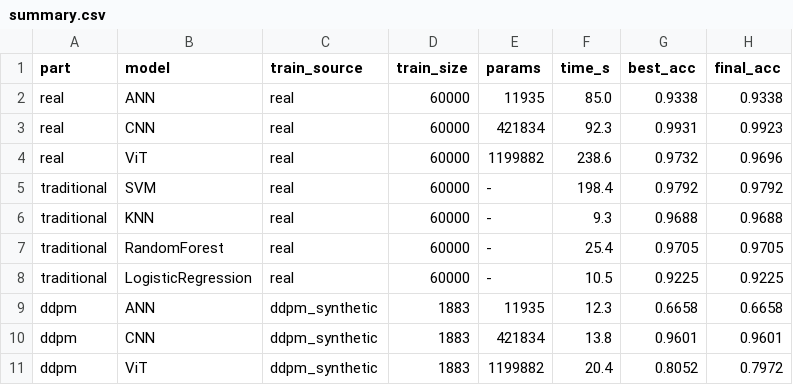
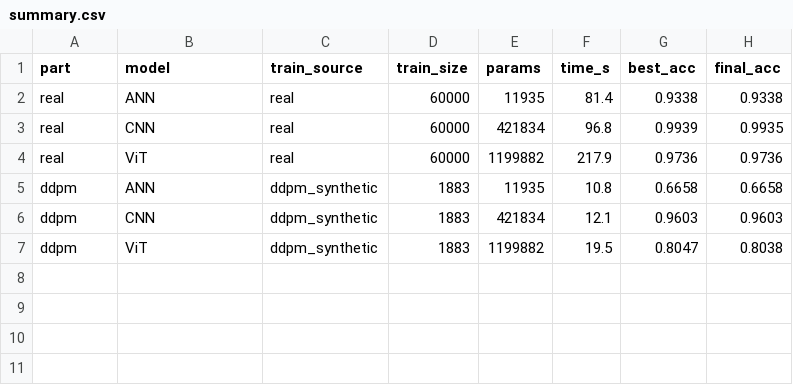
Before and after one commit to captwd/MNIST-DDPM, a CSV file: compare_results/summary.csv, drawn as a sheet.

Commit message:
Fix max-acc annotation placement via axes-fraction coords; sync results

```diff
--- a/compare_results/summary.csv
+++ b/compare_results/summary.csv
@@ -1,11 +1,7 @@
 part,model,train_source,train_size,params,time_s,best_acc,final_acc
-real,ANN,real,60000,11935,85.0,0.9338,0.9338
-real,CNN,real,60000,421834,92.3,0.9931,0.9923
-real,ViT,real,60000,1199882,238.6,0.9732,0.9696
-traditional,SVM,real,60000,-,198.4,0.9792,0.9792
-traditional,KNN,real,60000,-,9.3,0.9688,0.9688
-traditional,RandomForest,real,60000,-,25.4,0.9705,0.9705
-traditional,LogisticRegression,real,60000,-,10.5,0.9225,0.9225
-ddpm,ANN,ddpm_synthetic,1883,11935,12.3,0.6658,0.6658
-ddpm,CNN,ddpm_synthetic,1883,421834,13.8,0.9601,0.9601
-ddpm,ViT,ddpm_synthetic,1883,1199882,20.4,0.8052,0.7972
+real,ANN,real,60000,11935,81.4,0.9338,0.9338
+real,CNN,real,60000,421834,96.8,0.9939,0.9935
+real,ViT,real,60000,1199882,217.9,0.9736,0.9736
+ddpm,ANN,ddpm_synthetic,1883,11935,10.8,0.6658,0.6658
+ddpm,CNN,ddpm_synthetic,1883,421834,12.1,0.9603,0.9603
+ddpm,ViT,ddpm_synthetic,1883,1199882,19.5,0.8047,0.8038
```
Also changed, not shown: 10 other files.
